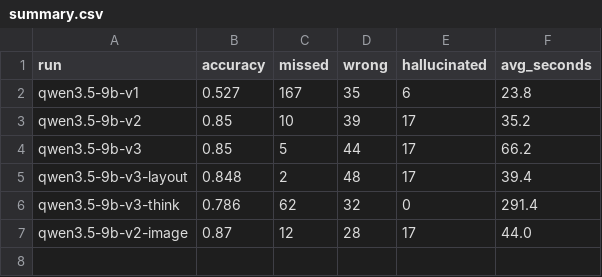
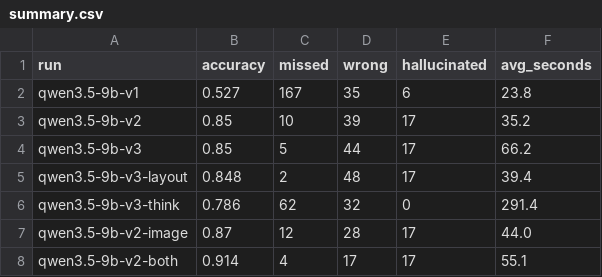
Before and after one commit to Jolaterreureu/factsheet-extractor, a CSV file: results/summary.csv, drawn as a sheet.

Commit message:
Text + image input: 91.4% (best), ISINs exact again, tables fixed

```diff
--- a/results/summary.csv
+++ b/results/summary.csv
@@ -7 +7,2 @@ qwen3.5-9b-v3-think,0.786,62,32,0,291.4
 qwen3.5-9b-v2-image,0.87,12,28,17,44.0
+qwen3.5-9b-v2-both,0.914,4,17,17,55.1
```
Also changed, not shown: 23 other files.
